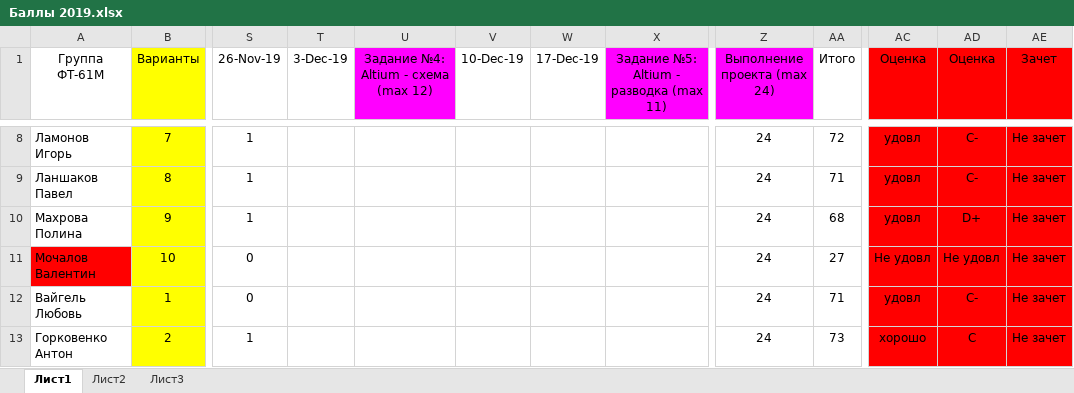
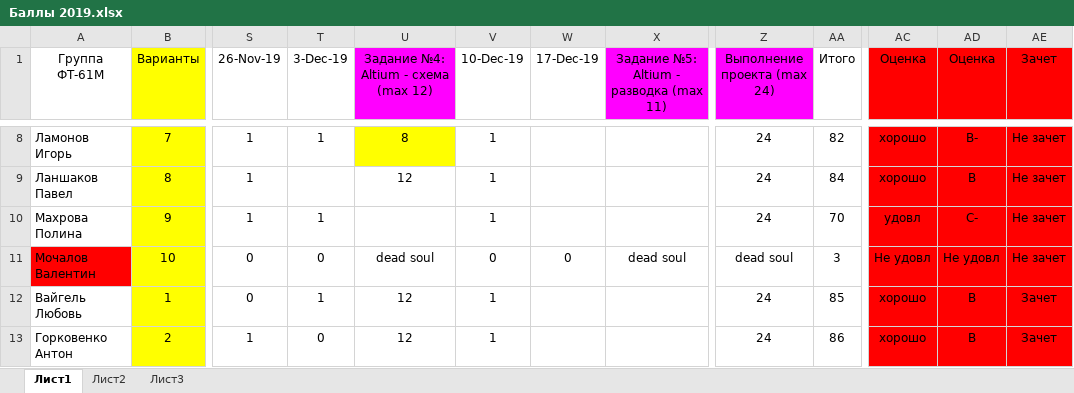
Before and after one commit to EpsLeonid/Student2019, an Excel workbook: Баллы 2019.xlsx, sheet Лист1, drawn as a sheet; only a part is shown, gaps mark what is left out; values as stored, in another font and other column widths than the file's, no borders; conditional formats not drawn; the diff covers the shown part only; the diff names each change by its address in the sheet, - before the commit and + after, or states it on an @@ line.

```diff
--- a/Баллы 2019.xlsx (sheet Лист1)
+++ b/Баллы 2019.xlsx (sheet Лист1)
-T8 (3-Dec-19): (empty)
+T8 (3-Dec-19): 1
-U8: (empty)
+U8: 8
-U8 fill: none
+U8 fill: #FFFF00
-V8:V10 (10-Dec-19): (empty)
+V8:V10 (10-Dec-19): 1
-AA8 (Итого): 72
+AA8 (Итого): 82
-AC8:AC9 (Оценка): удовл
+AC8:AC9 (Оценка): хорошо
-AD8 (Оценка): C-
+AD8 (Оценка): B-
-U9: (empty)
+U9: 12
-AA9 (Итого): 71
+AA9 (Итого): 84
-AD9 (Оценка): C-
+AD9 (Оценка): B
-T10 (3-Dec-19): (empty)
+T10 (3-Dec-19): 1
-AA10 (Итого): 68
+AA10 (Итого): 70
-AD10 (Оценка): D+
+AD10 (Оценка): C-
-T11 (3-Dec-19): (empty)
+T11 (3-Dec-19): 0
-U11: (empty)
+U11: dead soul
-V11 (10-Dec-19): (empty)
+V11 (10-Dec-19): 0
-W11 (17-Dec-19): (empty)
+W11 (17-Dec-19): 0
-X11: (empty)
+X11: dead soul
-Z11 (Выполнение проекта (max 24)): 24
+Z11 (Выполнение проекта (max 24)): dead soul
-AA11 (Итого): 27
+AA11 (Итого): 3
-T12 (3-Dec-19): (empty)
+T12 (3-Dec-19): 1
-U12:U13: (empty)
+U12:U13: 12
-V12:V13 (10-Dec-19): (empty)
+V12:V13 (10-Dec-19): 1
-AA12 (Итого): 71
+AA12 (Итого): 85
-AC12 (Оценка): удовл
+AC12 (Оценка): хорошо
-AD12 (Оценка): C-
+AD12 (Оценка): B
-AE12:AE13 (Зачет): Не зачет
+AE12:AE13 (Зачет): Зачет
-T13 (3-Dec-19): (empty)
+T13 (3-Dec-19): 0
-AA13 (Итого): 73
+AA13 (Итого): 86
-AD13 (Оценка): C
+AD13 (Оценка): B
```
Also changed, not shown: 81 edited cells and cell formats elsewhere in this sheet.
